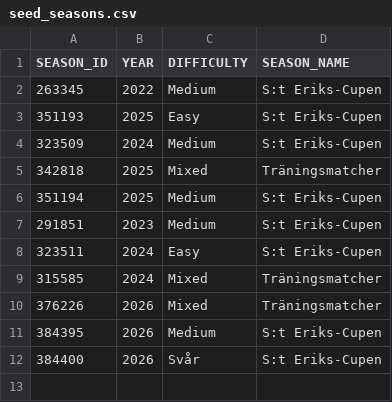
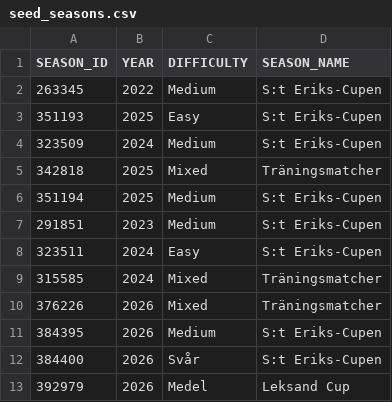
Before and after one commit to calleo/svenskalag-analytics, a CSV file: dbt_svenska_lag_analytics_bq/seeds/seed_seasons.csv, drawn as a sheet; the diff names each change by its address in the sheet, - before the commit and + after, or states it on an @@ line.

Commit message:
fix: add new season

```diff
--- a/dbt_svenska_lag_analytics_bq/seeds/seed_seasons.csv
+++ b/dbt_svenska_lag_analytics_bq/seeds/seed_seasons.csv
+row 13: 392979 | 2026 | Medel | Leksand Cup
```
